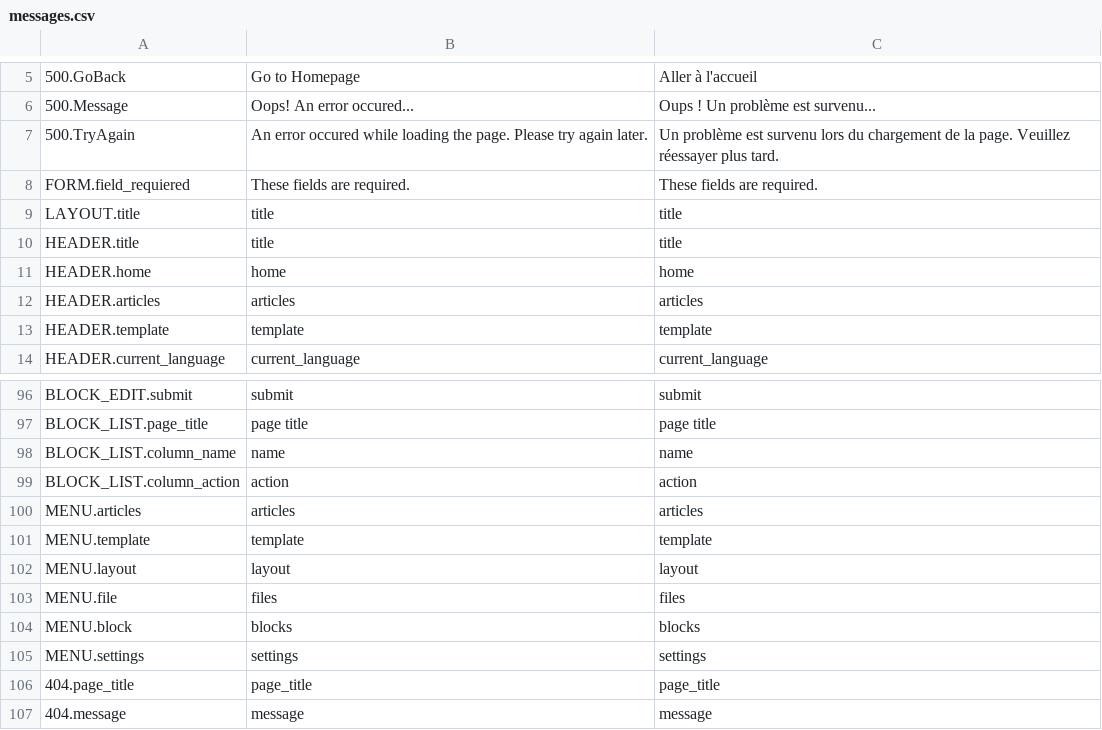
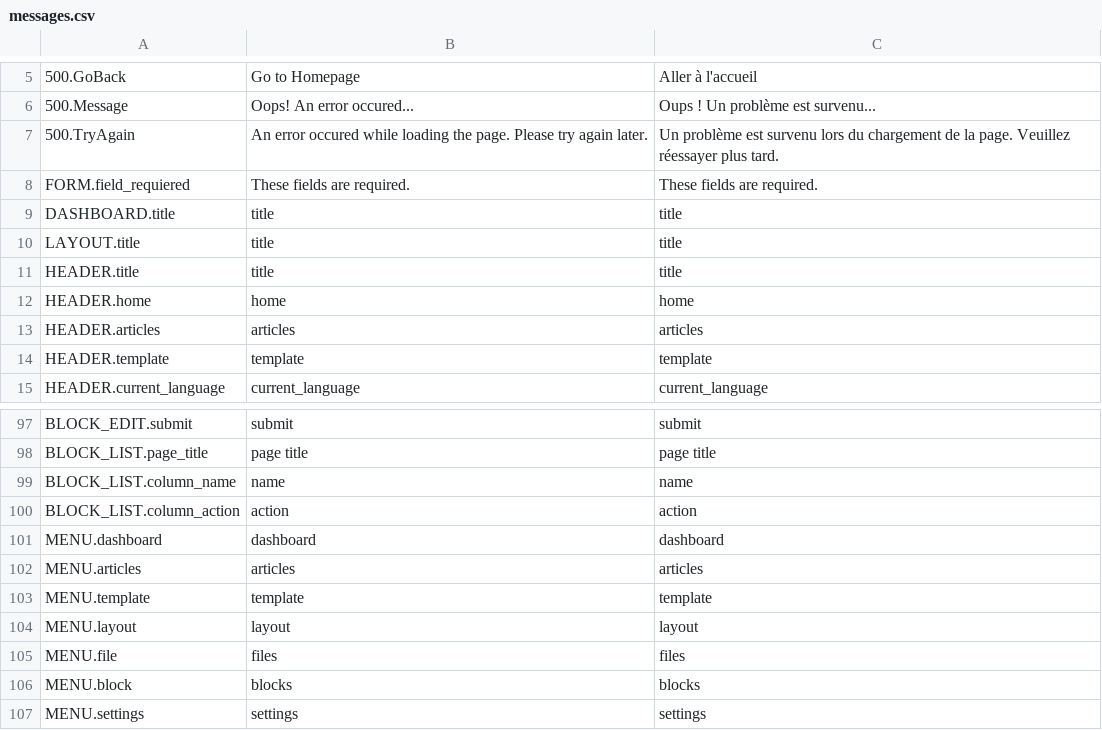
Before and after one commit to Canadadry/simple-press, a CSV file: admin/translation/messages.csv, drawn as a sheet; only a part is shown, gaps mark what is left out; the shorter side is filled out with more unchanged rows; the diff names each change by its address in the sheet, - before the commit and + after, or states it on an @@ line.

Commit message:
add dashboard with basic tutorial to help starting a blog

```diff
--- a/admin/translation/messages.csv
+++ b/admin/translation/messages.csv
+row 9: DASHBOARD.title | title | title
+row 101: MENU.dashboard | dashboard | dashboard
```
Also changed, not shown: 7 other files.
